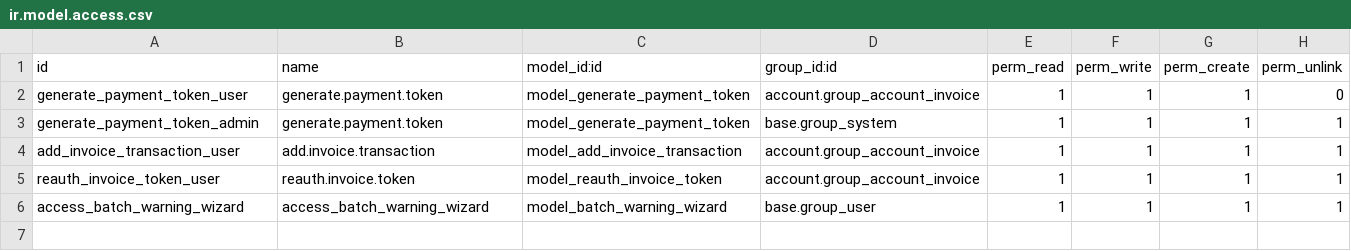
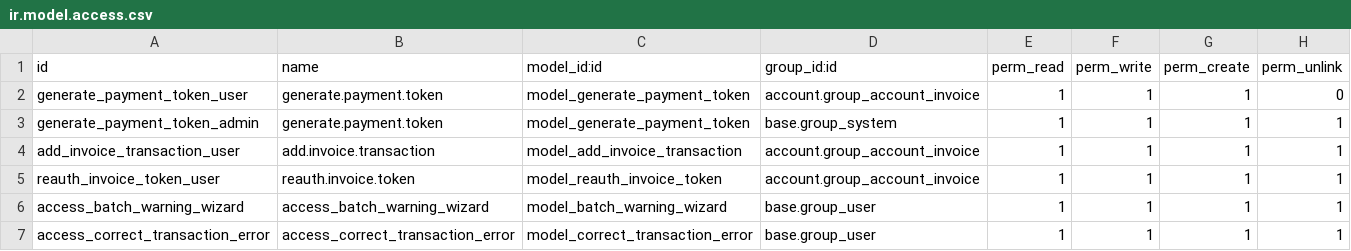
Before and after one commit to PricePaper/odoo-custom-v15, a CSV file: authorize_extension/security/ir.model.access.csv, drawn as a sheet; the diff names each change by its address in the sheet, - before the commit and + after, or states it on an @@ line.

Commit message:
authorize correct error

```diff
--- a/authorize_extension/security/ir.model.access.csv
+++ b/authorize_extension/security/ir.model.access.csv
+row 7: access_correct_transaction_error | access_correct_transaction_error | model_correct_transaction_error | base.group_user | 1 | 1 | 1 | 1
```
Also changed, not shown: 6 other files.
